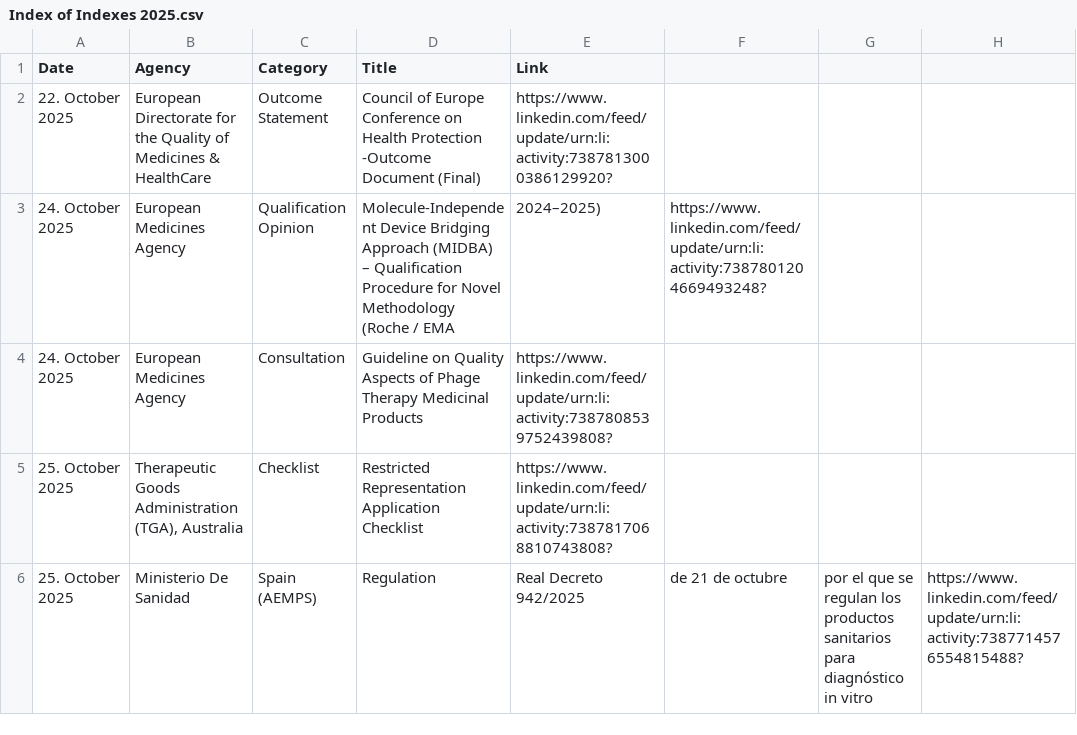
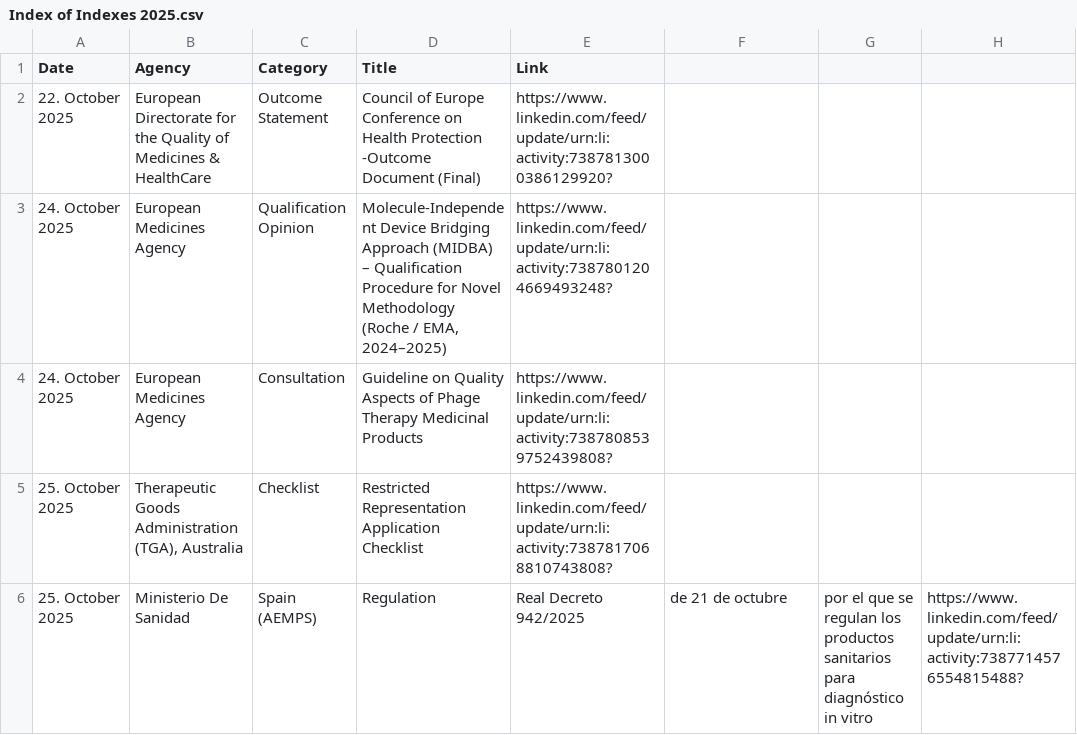
Before and after one commit to MartinCKing/Index-of-Indexes, a CSV file: Index of Indexes 2025.csv, drawn as a sheet; only a part is shown.

Commit message:
Update Index of Indexes 2025.csv

```diff
--- a/Index of Indexes 2025.csv
+++ b/Index of Indexes 2025.csv
@@ -2,3 +2,3 @@ Date,Agency,Category,Title,Link
 22. October 2025,European Directorate for the Quality of Medicines & HealthCare,Outcome Statement,Council of Europe Conference on Health Protection -Outcome Document (Final),https://www.linkedin.com/feed/update/urn:li:activity:7387813000386129920?
-24. October 2025,European Medicines Agency,Qualification Opinion,Molecule-Independent Device Bridging Approach (MIDBA) – Qualification Procedure for Novel Methodology (Roche / EMA, 2024–2025),https://www.linkedin.com/feed/update/urn:li:activity:7387801204669493248?
+24. October 2025,European Medicines Agency,Qualification Opinion,"Molecule-Independent Device Bridging Approach (MIDBA) – Qualification Procedure for Novel Methodology (Roche / EMA, 2024–2025)",https://www.linkedin.com/feed/update/urn:li:activity:7387801204669493248?
 24. October 2025,European Medicines Agency,Consultation,Guideline on Quality Aspects of Phage Therapy Medicinal Products,https://www.linkedin.com/feed/update/urn:li:activity:7387808539752439808?
```
